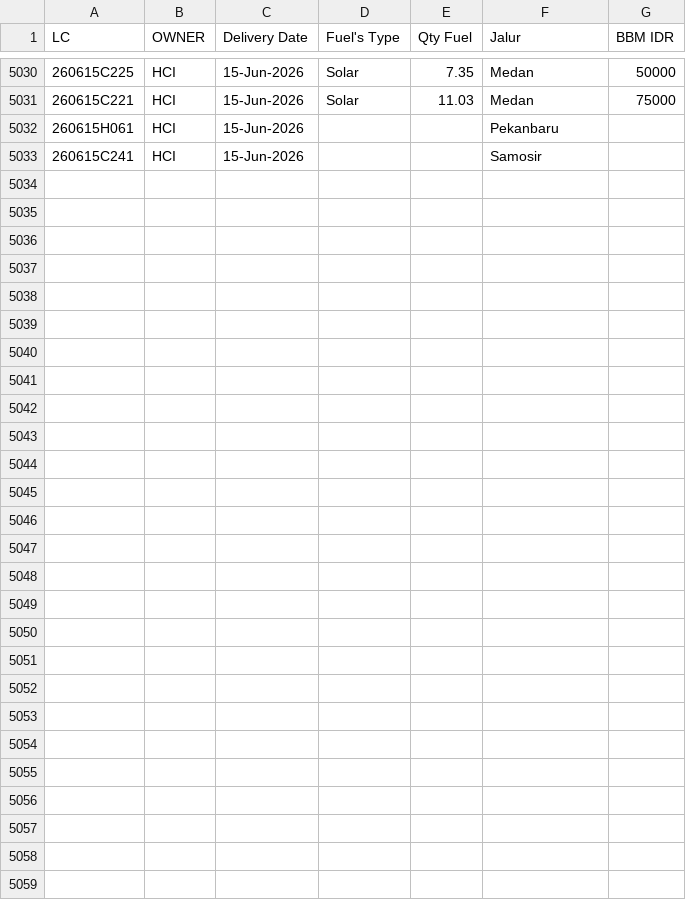
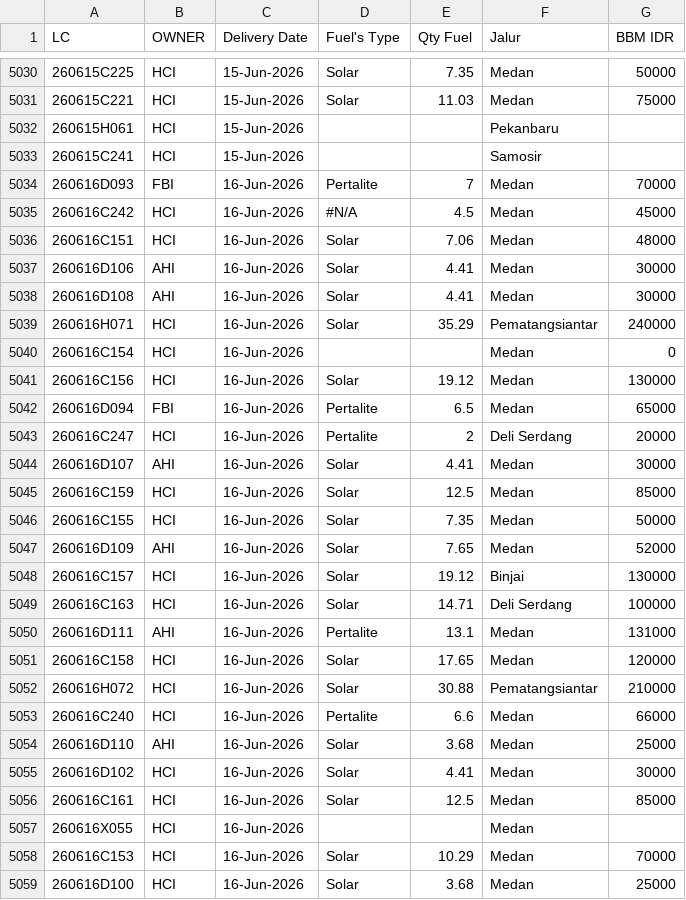
Before and after one commit to heylilyloops/Dashboard-Fuel-Usage-, a CSV file: data/TAMORA.csv, drawn as a sheet; only a part is shown, gaps mark what is left out; the diff names each change by its address in the sheet, - before the commit and + after, or states it on an @@ line.

```diff
--- a/data/TAMORA.csv
+++ b/data/TAMORA.csv
+row 5034: 260616D093 | FBI | 16-Jun-2026 | Pertalite | 7 | Medan | 70000
+row 5035: 260616C242 | HCI | 16-Jun-2026 | #N/A | 4.5 | Medan | 45000
+row 5036: 260616C151 | HCI | 16-Jun-2026 | Solar | 7.06 | Medan | 48000
+row 5037: 260616D106 | AHI | 16-Jun-2026 | Solar | 4.41 | Medan | 30000
+row 5038: 260616D108 | AHI | 16-Jun-2026 | Solar | 4.41 | Medan | 30000
+row 5039: 260616H071 | HCI | 16-Jun-2026 | Solar | 35.29 | Pematangsiantar | 240000
+row 5040: 260616C154 | HCI | 16-Jun-2026 |  |  | Medan | 0
+row 5041: 260616C156 | HCI | 16-Jun-2026 | Solar | 19.12 | Medan | 130000
+row 5042: 260616D094 | FBI | 16-Jun-2026 | Pertalite | 6.5 | Medan | 65000
+row 5043: 260616C247 | HCI | 16-Jun-2026 | Pertalite | 2 | Deli Serdang | 20000
+row 5044: 260616D107 | AHI | 16-Jun-2026 | Solar | 4.41 | Medan | 30000
+row 5045: 260616C159 | HCI | 16-Jun-2026 | Solar | 12.5 | Medan | 85000
+row 5046: 260616C155 | HCI | 16-Jun-2026 | Solar | 7.35 | Medan | 50000
+row 5047: 260616D109 | AHI | 16-Jun-2026 | Solar | 7.65 | Medan | 52000
+row 5048: 260616C157 | HCI | 16-Jun-2026 | Solar | 19.12 | Binjai | 130000
+row 5049: 260616C163 | HCI | 16-Jun-2026 | Solar | 14.71 | Deli Serdang | 100000
+row 5050: 260616D111 | AHI | 16-Jun-2026 | Pertalite | 13.1 | Medan | 131000
+row 5051: 260616C158 | HCI | 16-Jun-2026 | Solar | 17.65 | Medan | 120000
+row 5052: 260616H072 | HCI | 16-Jun-2026 | Solar | 30.88 | Pematangsiantar | 210000
+row 5053: 260616C240 | HCI | 16-Jun-2026 | Pertalite | 6.6 | Medan | 66000
+row 5054: 260616D110 | AHI | 16-Jun-2026 | Solar | 3.68 | Medan | 25000
+row 5055: 260616D102 | HCI | 16-Jun-2026 | Solar | 4.41 | Medan | 30000
+row 5056: 260616C161 | HCI | 16-Jun-2026 | Solar | 12.5 | Medan | 85000
+row 5057: 260616X055 | HCI | 16-Jun-2026 |  |  | Medan
+row 5058: 260616C153 | HCI | 16-Jun-2026 | Solar | 10.29 | Medan | 70000
+row 5059: 260616D100 | HCI | 16-Jun-2026 | Solar | 3.68 | Medan | 25000
```
Also changed, not shown: data/HCI_CIKUPA.csv, data/HCI_JABABEKA.csv, 36 other files.
